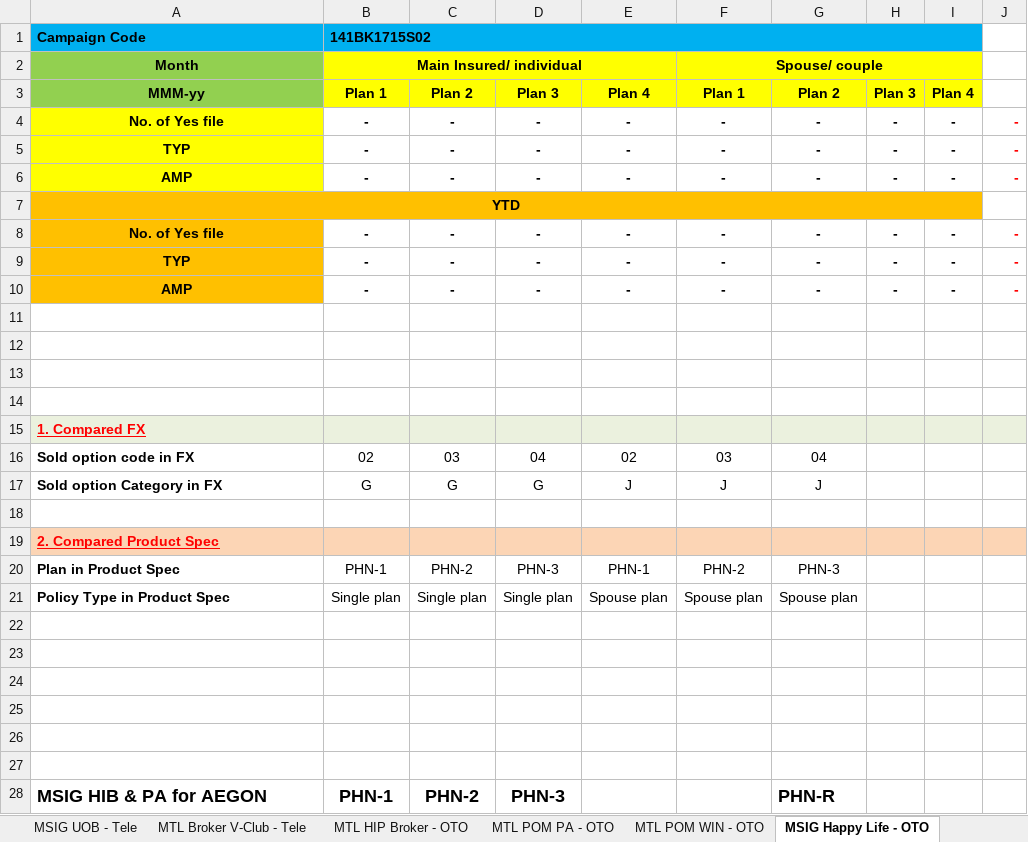
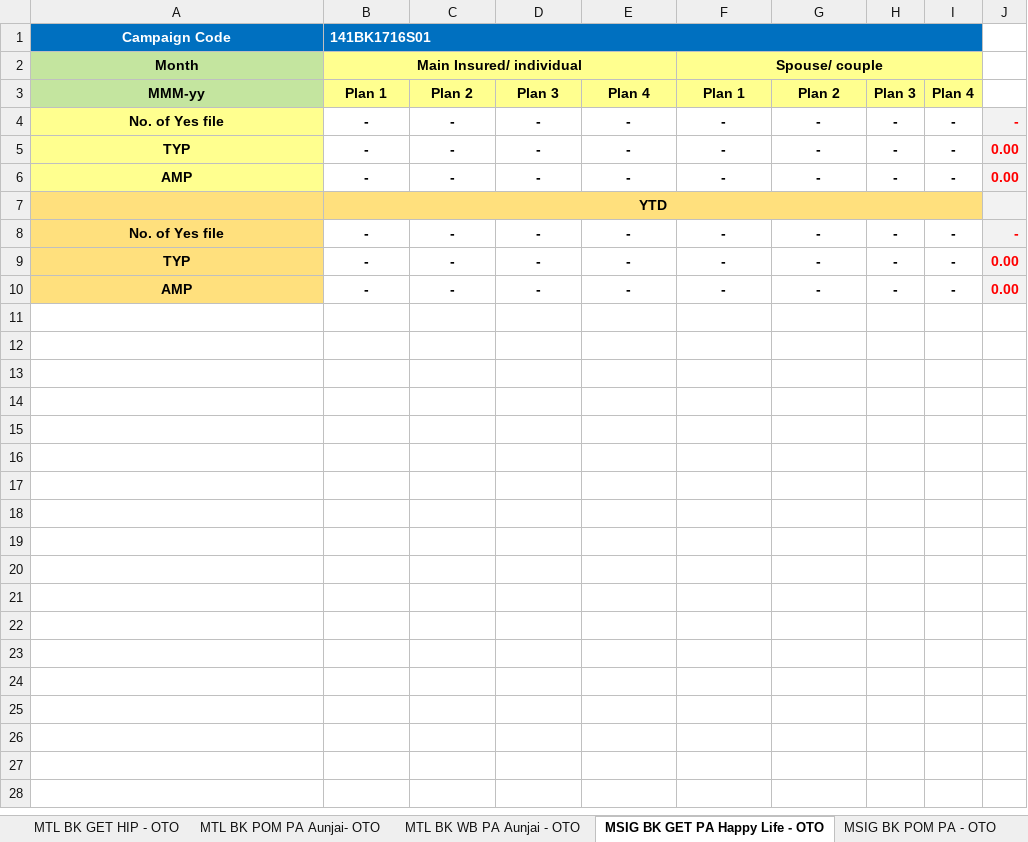
Before and after one commit to AEGONTH/mgl-planlv-project, an Excel workbook: src/main/resources/template/Production-PlanLv-Template.xlsx, sheet MSIG BK GET PA Happy Life - OTO, drawn as a sheet; only a part is shown; values as stored, in another font and other column widths than the file's, no borders; removed rows and columns are numbered as before the commit, all else as after; the diff covers the shown part only; the diff names each change by its address in the sheet, - before the commit and + after, or states it on an @@ line.

```diff
--- a/src/main/resources/template/Production-PlanLv-Template.xlsx (sheet MSIG BK GET PA Happy Life - OTO)
+++ b/src/main/resources/template/Production-PlanLv-Template.xlsx (sheet MSIG BK GET PA Happy Life - OTO)
-sheet tab: MTL HIP Broker - OTO
+sheet tab: MTL BK GET HIP - OTO
-sheet tab: MTL POM PA - OTO
+sheet tab: MTL BK POM PA Aunjai- OTO
-sheet tab: MTL POM WIN - OTO
+sheet tab: MTL BK WB PA Aunjai - OTO
-sheet tab: MSIG Happy Life - OTO
+sheet tab: MSIG BK GET PA Happy Life - OTO
-sheet tab: MTL Broker V-Club - Tele
-A1:I1 fill: #00B0F0
+A1:I1 fill: #0070C0
-A1:B1 text colour: black
+A1:B1 text colour: #FFFFFF
-A1 alignment: left
+A1 alignment: center
-B1: 141BK1715S02
+B1: 141BK1716S01
-A2:A3 fill: #92D050
+A2:A3 fill: #C4E59F
-B2:I3 fill: #FFFF00
+B2:I3 fill: #FFFF8F
-A4:A6 fill: #FFFF00
+A4:A6 fill: #FFFF8F
-J4:J6 fill: none
+J4:J6 fill: #F2F2F2
-J5:J6: -
+J5:J6: 0.00
-row 7: YTD
+row 7:  | YTD
-A8:A10 fill: #FFC000
+A8:A10 fill: #FFE07D
-J8:J10 fill: none
+J8:J10 fill: #F2F2F2
-J9:J10: -
+J9:J10: 0.00
-row 11: (empty)
-row 12: (empty)
-row 13: (empty)
-row 14: (empty)
-row 15: 1. Compared FX
-row 16: Sold option code in FX | 02 | 03 | 04 | 02 | 03 | 04
-row 17: Sold option Category in FX | G | G | G | J | J | J
-row 18: (empty)
-row 19: 2. Compared Product Spec
-row 20: Plan in Product Spec | PHN-1 | PHN-2 | PHN-3 | PHN-1 | PHN-2 | PHN-3
-row 21: Policy Type in Product Spec | Single plan | Single plan | Single plan | Spouse plan | Spouse plan | Spouse plan
-row 22: (empty)
-row 23: (empty)
-row 24: (empty)
-row 25: (empty)
-row 26: (empty)
-row 27: (empty)
-row 28: MSIG HIB & PA for AEGON | PHN-1 | PHN-2 | PHN-3 |  |  | PHN-R
```
Also changed, not shown: 44 removed rows elsewhere in this sheet, sheet MTI KBank MI GET PA SC - 3RD, sheet MSIG UOB MI GET PA SC - 3RD, sheet MTL BK GET HIP - OTO, sheet MTL KBank UM GET HIP - 3RD, sheet MTL KBank MI GET HIP - 3RD, sheet MTL BK POM PA Aunjai- OTO, 5 more sheets, other sheet tabs, formulas that keep their value, charts or pictures, src/main/resources/template/MGL-Template.xlsx, 12 other files.
